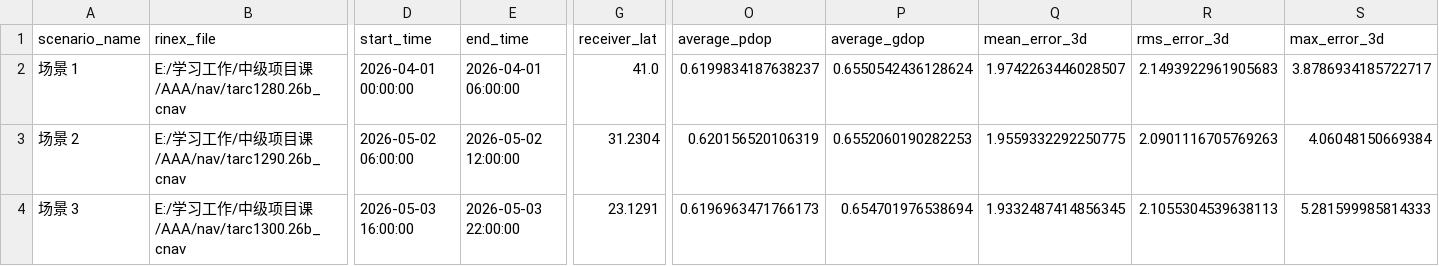
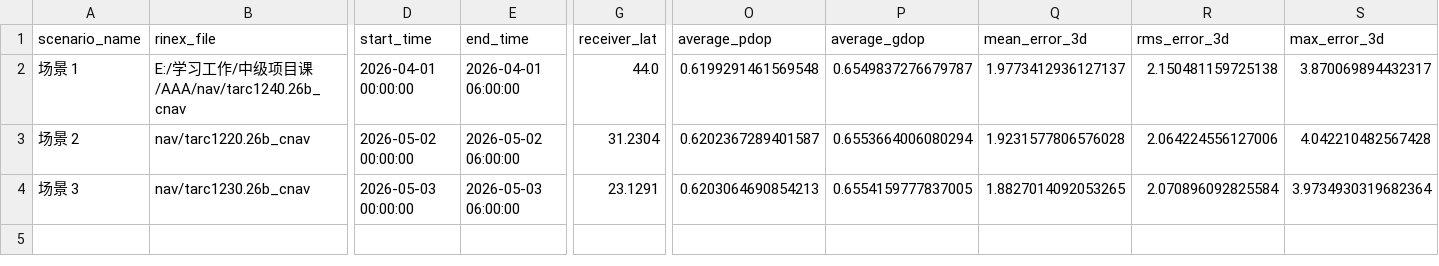
Before and after one commit to bianrui615/AAA, a CSV file: outputs/basic/gui_scenario_runner/gui_three_scenario_summary.csv, drawn as a sheet; only a part is shown, gaps mark what is left out; the diff covers the shown part only; the diff names each change by its address in the sheet, - before the commit and + after, or states it on an @@ line.

```diff
--- a/outputs/basic/gui_scenario_runner/gui_three_scenario_summary.csv
+++ b/outputs/basic/gui_scenario_runner/gui_three_scenario_summary.csv
-B2 (rinex_file): E:/学习工作/中级项目课/AAA/nav/tarc1280.26b_cnav
+B2 (rinex_file): E:/学习工作/中级项目课/AAA/nav/tarc1240.26b_cnav
-G2 (receiver_lat): 41.0
+G2 (receiver_lat): 44.0
-O2 (average_pdop): 0.6199834187638237
+O2 (average_pdop): 0.6199291461569548
-P2 (average_gdop): 0.6550542436128624
+P2 (average_gdop): 0.6549837276679787
-Q2 (mean_error_3d): 1.9742263446028507
+Q2 (mean_error_3d): 1.9773412936127137
-R2 (rms_error_3d): 2.1493922961905683
+R2 (rms_error_3d): 2.150481159725138
-S2 (max_error_3d): 3.8786934185722717
+S2 (max_error_3d): 3.870069894432317
-B3 (rinex_file): E:/学习工作/中级项目课/AAA/nav/tarc1290.26b_cnav
+B3 (rinex_file): nav/tarc1220.26b_cnav
-D3 (start_time): 2026-05-02 06:00:00
+D3 (start_time): 2026-05-02 00:00:00
-E3 (end_time): 2026-05-02 12:00:00
+E3 (end_time): 2026-05-02 06:00:00
-O3 (average_pdop): 0.620156520106319
+O3 (average_pdop): 0.6202367289401587
-P3 (average_gdop): 0.6552060190282253
+P3 (average_gdop): 0.6553664006080294
-Q3 (mean_error_3d): 1.9559332292250775
+Q3 (mean_error_3d): 1.9231577806576028
-R3 (rms_error_3d): 2.0901116705769263
+R3 (rms_error_3d): 2.064224556127006
-S3 (max_error_3d): 4.06048150669384
+S3 (max_error_3d): 4.042210482567428
-B4 (rinex_file): E:/学习工作/中级项目课/AAA/nav/tarc1300.26b_cnav
+B4 (rinex_file): nav/tarc1230.26b_cnav
-D4 (start_time): 2026-05-03 16:00:00
+D4 (start_time): 2026-05-03 00:00:00
-E4 (end_time): 2026-05-03 22:00:00
+E4 (end_time): 2026-05-03 06:00:00
-O4 (average_pdop): 0.6196963471766173
+O4 (average_pdop): 0.6203064690854213
-P4 (average_gdop): 0.654701976538694
+P4 (average_gdop): 0.6554159777837005
-Q4 (mean_error_3d): 1.9332487414856345
+Q4 (mean_error_3d): 1.8827014092053265
-R4 (rms_error_3d): 2.1055304539638113
+R4 (rms_error_3d): 2.070896092825584
-S4 (max_error_3d): 5.281599985814333
+S4 (max_error_3d): 3.9734930319682364
```
Also changed, not shown: 2 edited cells elsewhere in this file, 2 other files.
